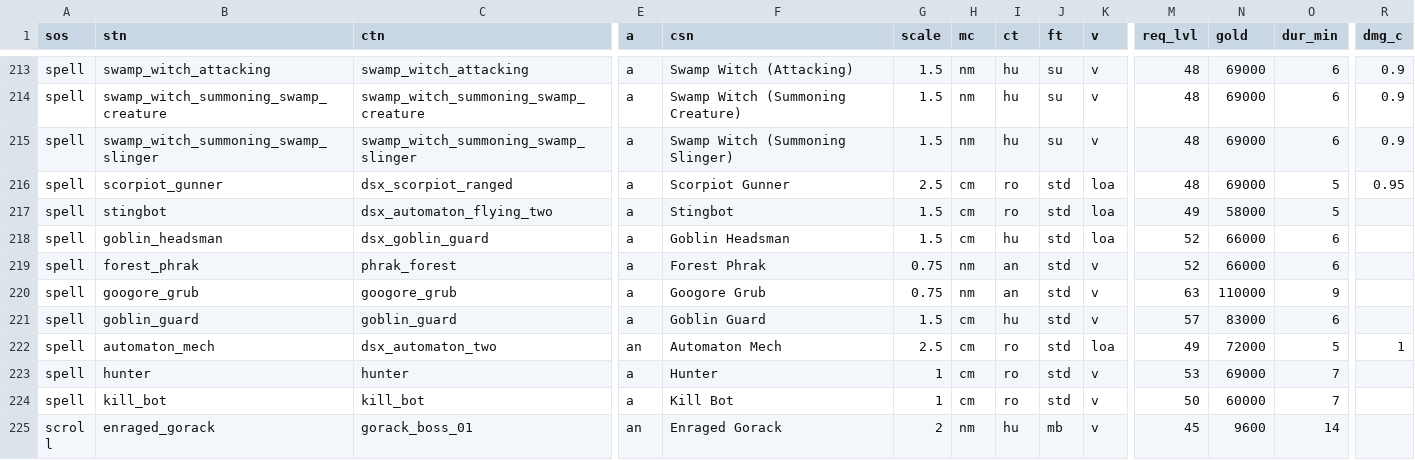
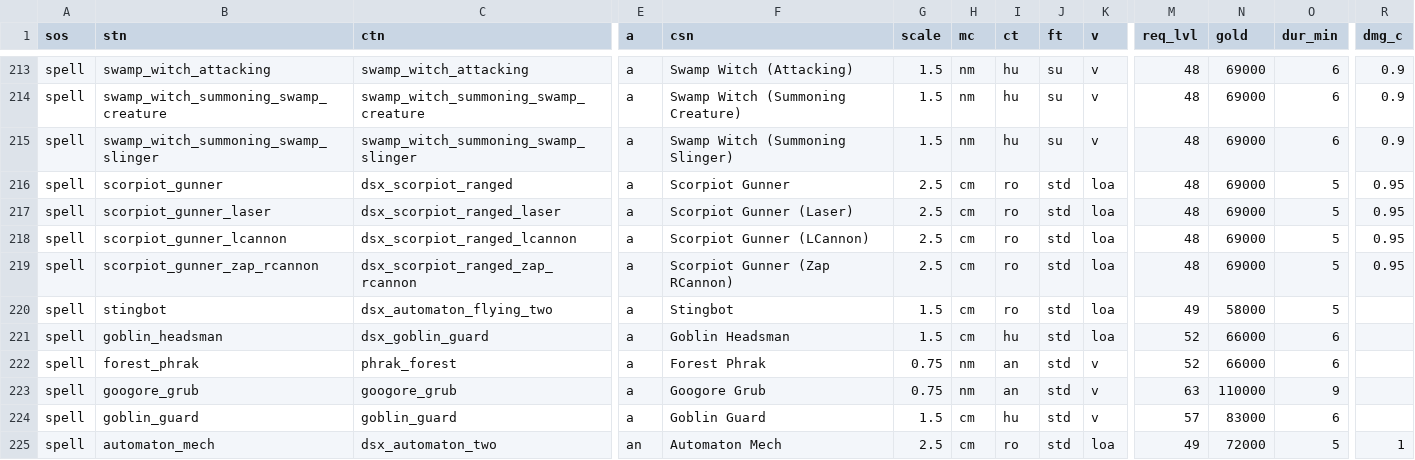
Before and after one commit to foerstj/sumcol, a CSV file: gaspy/jinja/sumcol/main/{{sos}}-summon-{{mc}}-{{ct}}-{{ft}}-{{v}}-{{stn}}.gas.csv, drawn as a sheet; only a part is shown, gaps mark what is left out; the shorter side is filled out with more unchanged rows; rows hold the shown columns only; the diff names each change by its address in the sheet, - before the commit and + after, or states it on an @@ line.

Commit message:
Partials for the Scorpiot Gunner

```diff
--- a/gaspy/jinja/sumcol/main/{{sos}}-summon-{{mc}}-{{ct}}-{{ft}}-{{v}}-{{stn}}.gas.csv
+++ b/gaspy/jinja/sumcol/main/{{sos}}-summon-{{mc}}-{{ct}}-{{ft}}-{{v}}-{{stn}}.gas.csv
+row 217: spell | scorpiot_gunner_laser | dsx_scorpiot_ranged_laser | a | Scorpiot Gunner (Laser) | 2.5 | cm | ro | std | loa | 48 | 69000 | 5 | 0.95
+row 218: spell | scorpiot_gunner_lcannon | dsx_scorpiot_ranged_lcannon | a | Scorpiot Gunner (LCannon) | 2.5 | cm | ro | std | loa | 48 | 69000 | 5 | 0.95
+row 219: spell | scorpiot_gunner_zap_rcannon | dsx_scorpiot_ranged_zap_rcannon | a | Scorpiot Gunner (Zap RCannon) | 2.5 | cm | ro | std | loa | 48 | 69000 | 5 | 0.95
```
Also changed, not shown: 5 other files.
